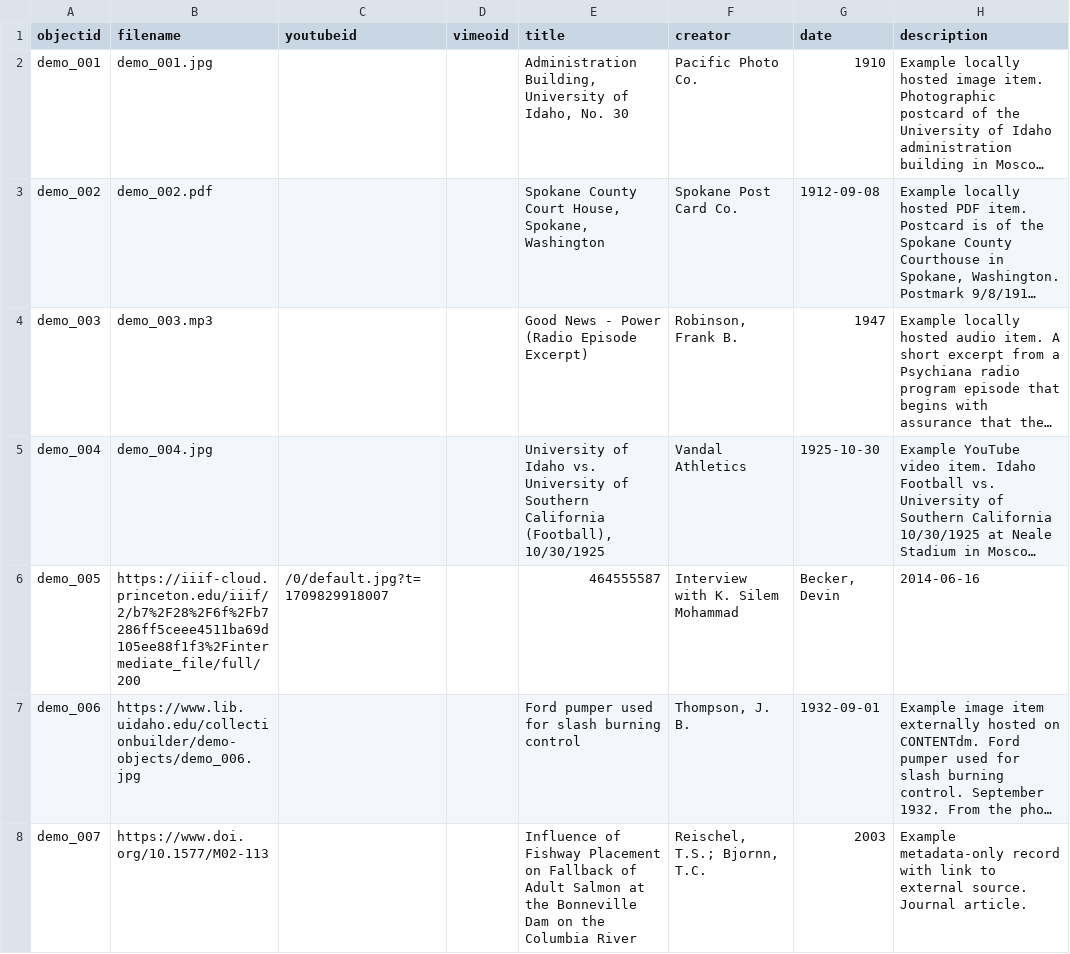
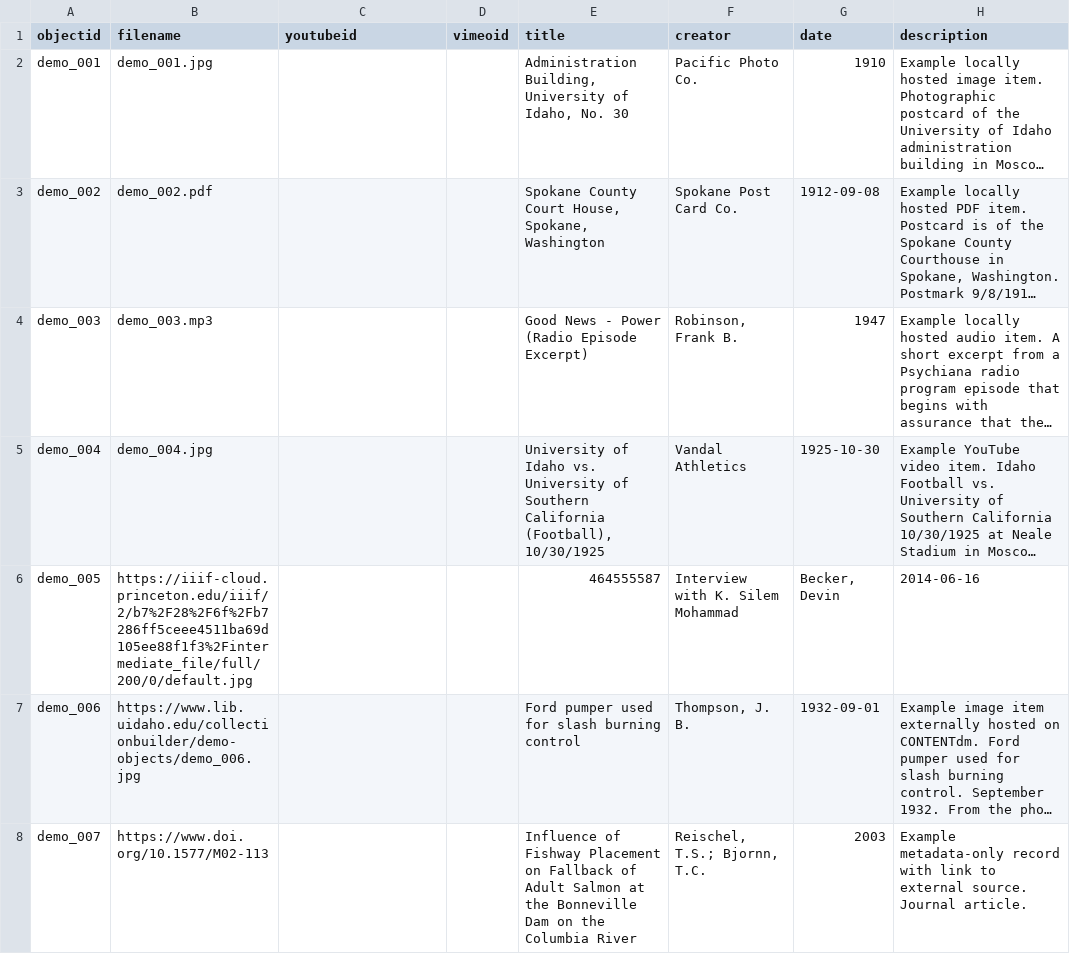
Before and after one commit to benjohnsto/collectionbuilderdemo, a CSV file: _data/demo-metadata.csv, drawn as a sheet; only a part is shown; long unchanged cells end in …; the diff names each change by its address in the sheet, - before the commit and + after, or states it on an @@ line.

Commit message:
Update demo-metadata.csv

```diff
--- a/_data/demo-metadata.csv
+++ b/_data/demo-metadata.csv
-B6 (filename): https://iiif-cloud.princeton.edu/iiif/2/b7%2F28%2F6f%2Fb7286ff5ceee4511ba69d105ee88f1f3%2Fintermediate_file/full/200
+B6 (filename): https://iiif-cloud.princeton.edu/iiif/2/b7%2F28%2F6f%2Fb7286ff5ceee4511ba69d105ee88f1f3%2Fintermediate_file/full/200/0/default.jpg
-C6 (youtubeid): /0/default.jpg?t=1709829918007
+C6 (youtubeid): (empty)
```
